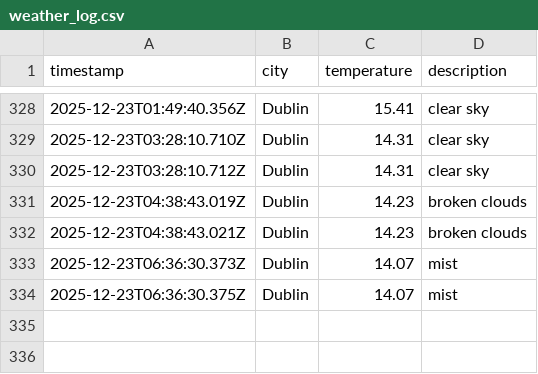
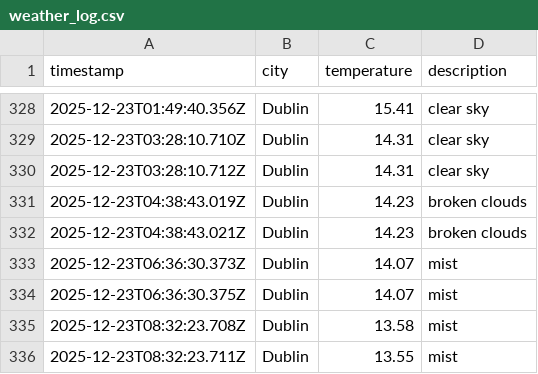
Before and after one commit to RSCHAN17/weather-ops, a CSV file: data/weather_log.csv, drawn as a sheet; only a part is shown, gaps mark what is left out; the diff names each change by its address in the sheet, - before the commit and + after, or states it on an @@ line.

```diff
--- a/data/weather_log.csv
+++ b/data/weather_log.csv
+row 335: 2025-12-23T08:32:23.708Z | Dublin | 13.58 | mist
+row 336: 2025-12-23T08:32:23.711Z | Dublin | 13.55 | mist
```
Also changed, not shown: 1 other file.
